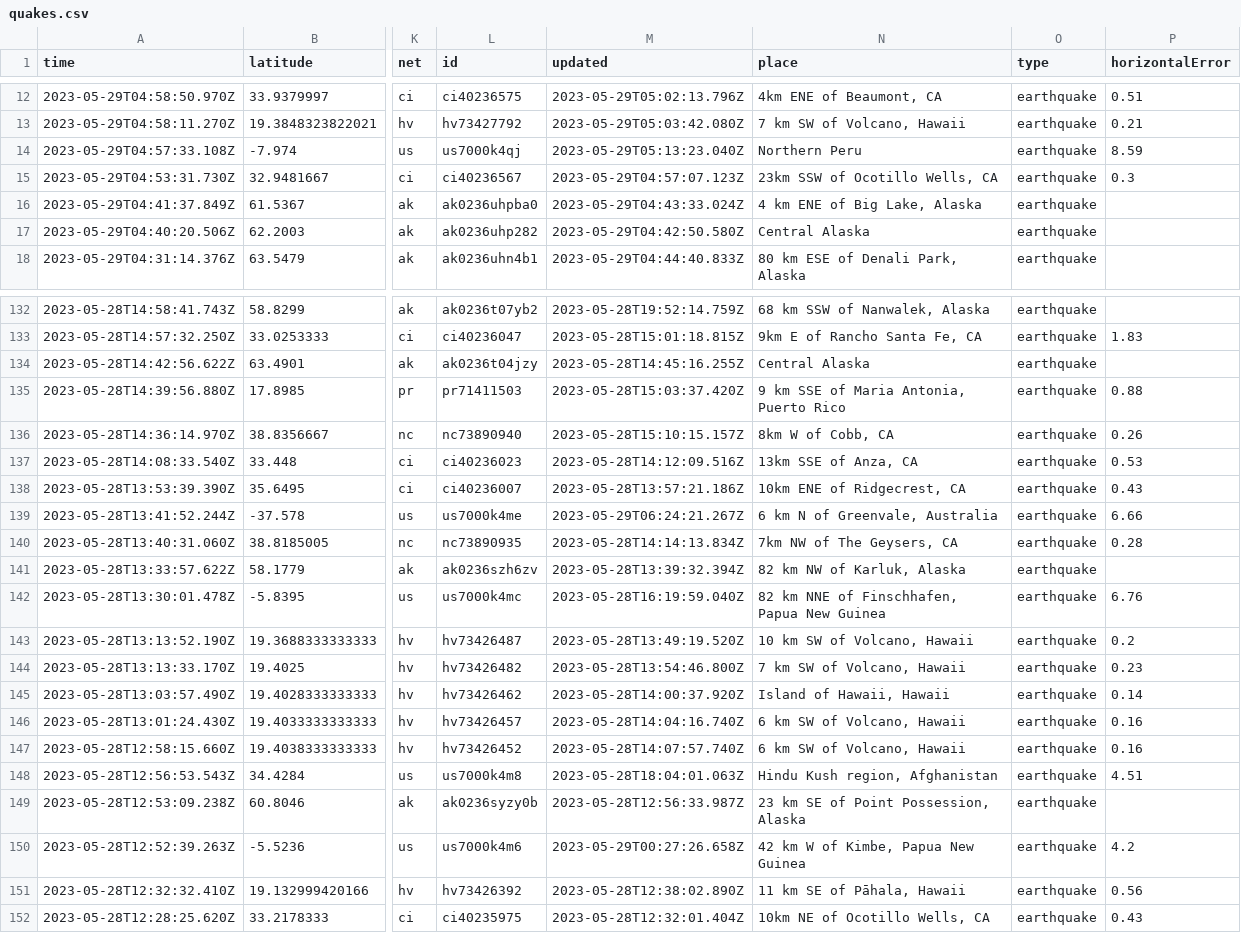
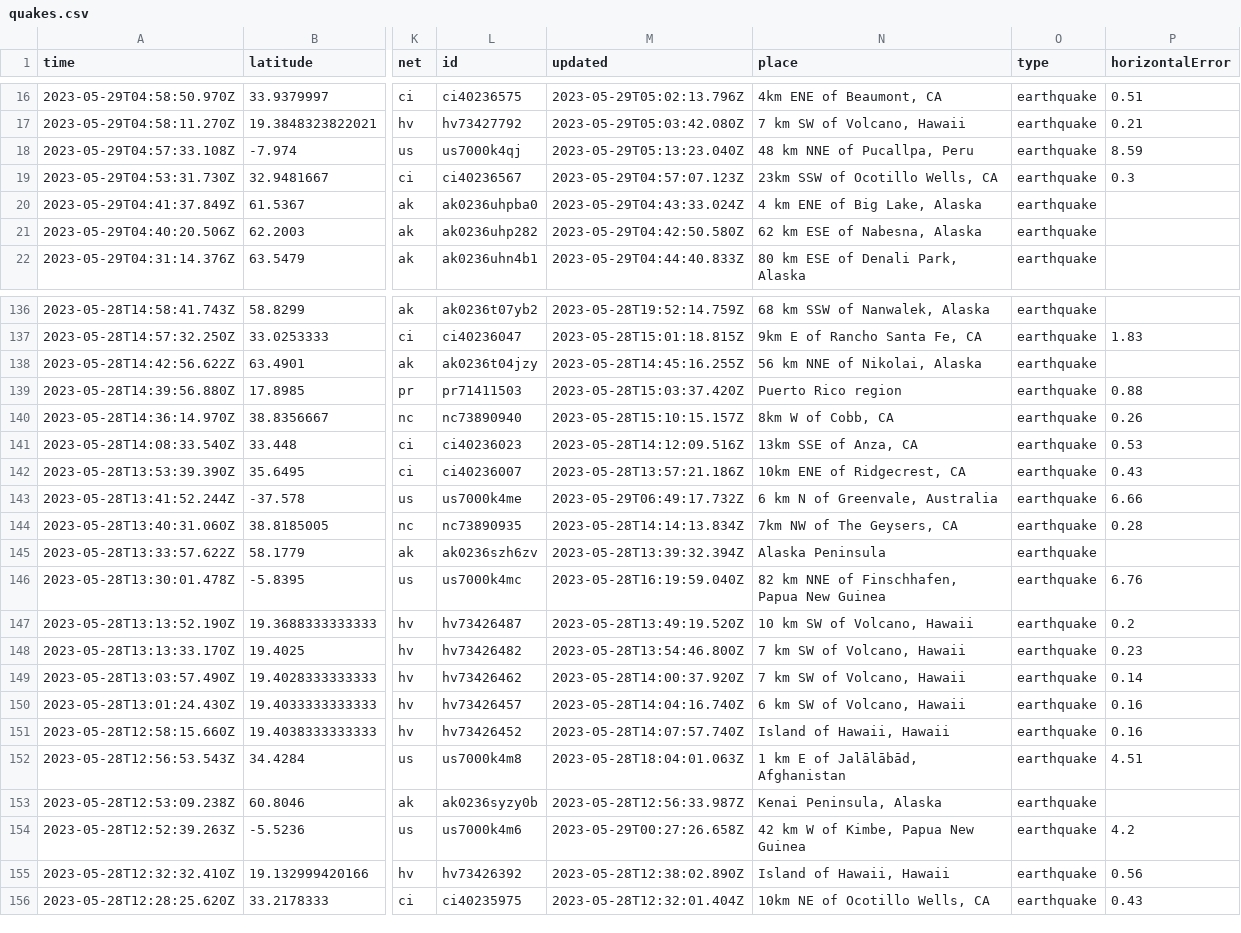
Before and after one commit to ashu-parida-hpe/sample-java-app, a CSV file: quakes.csv, drawn as a sheet; only a part is shown, gaps mark what is left out; addresses are those after the commit; the diff covers the shown part only; the diff names each change by its address in the sheet, - before the commit and + after, or states it on an @@ line.

```diff
--- a/quakes.csv
+++ b/quakes.csv
-N18 (place): Northern Peru
+N18 (place): 48 km NNE of Pucallpa, Peru
-N21 (place): Central Alaska
+N21 (place): 62 km ESE of Nabesna, Alaska
-N138 (place): Central Alaska
+N138 (place): 56 km NNE of Nikolai, Alaska
-N139 (place): 9 km SSE of Maria Antonia, Puerto Rico
+N139 (place): Puerto Rico region
-M143 (updated): 2023-05-29T06:24:21.267Z
+M143 (updated): 2023-05-29T06:49:17.732Z
-N145 (place): 82 km NW of Karluk, Alaska
+N145 (place): Alaska Peninsula
-N149 (place): Island of Hawaii, Hawaii
+N149 (place): 7 km SW of Volcano, Hawaii
-N151 (place): 6 km SW of Volcano, Hawaii
+N151 (place): Island of Hawaii, Hawaii
-N152 (place): Hindu Kush region, Afghanistan
+N152 (place): 1 km E of Jalālābād, Afghanistan
-N153 (place): 23 km SE of Point Possession, Alaska
+N153 (place): Kenai Peninsula, Alaska
-N155 (place): 11 km SE of Pāhala, Hawaii
+N155 (place): Island of Hawaii, Hawaii
```
Also changed, not shown: 5 added rows, 1 removed row and 29 edited cells elsewhere in this file.
